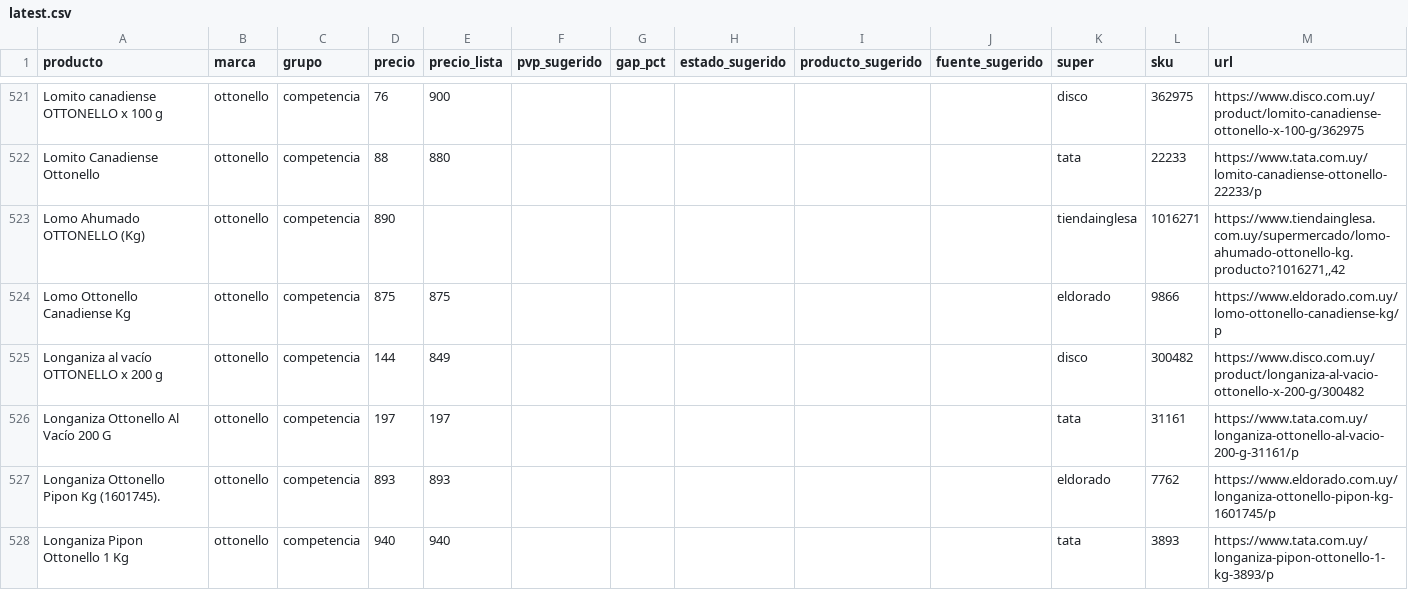
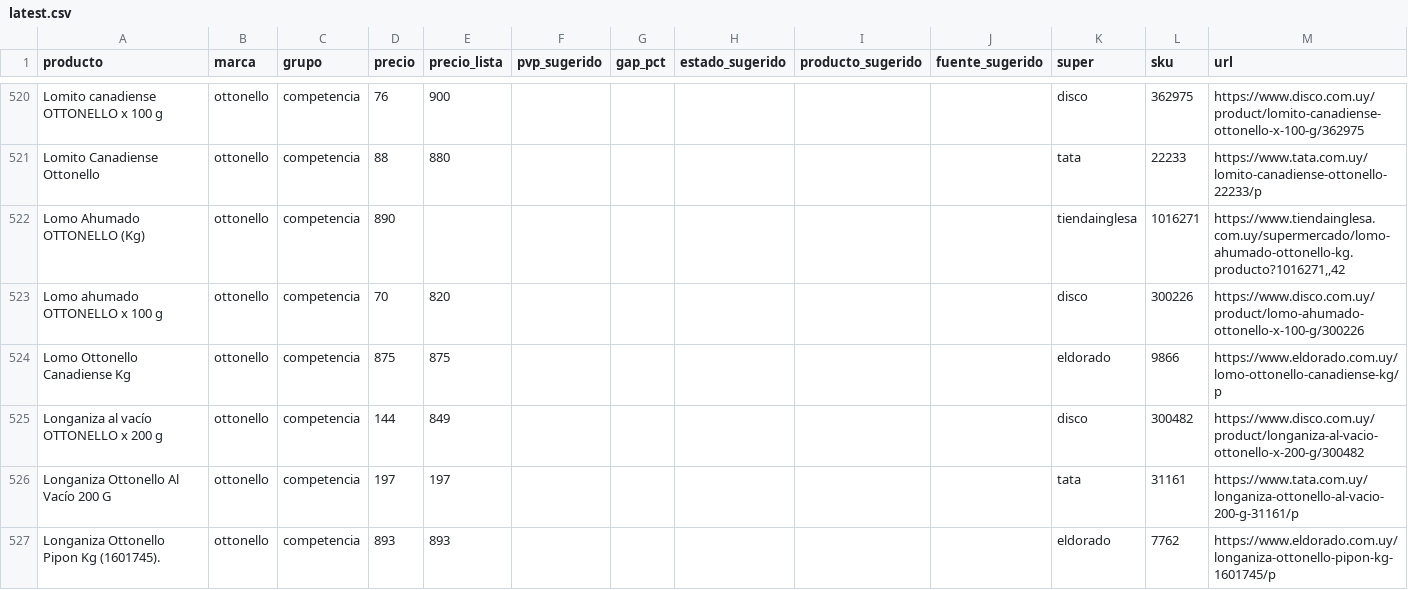
Before and after one commit to ignaciocasuriaga-dot/app-sarubbi, a CSV file: public/data/latest.csv, drawn as a sheet; only a part is shown, gaps mark what is left out; the shorter side is filled out with more unchanged rows; the diff covers the shown part only; the diff names each change by its address in the sheet, - before the commit and + after, or states it on an @@ line.

```diff
--- a/public/data/latest.csv
+++ b/public/data/latest.csv
+row 523: Lomo ahumado OTTONELLO x 100 g | ottonello | competencia | 70 | 820 |  |  |  |  |  | disco | 300226 | https://www.disco.com.uy/product/lomo-ahumado-ottonello-x-100-g/300226
```
Also changed, not shown: 11 added rows and 5 removed rows elsewhere in this file, 3 other files.
